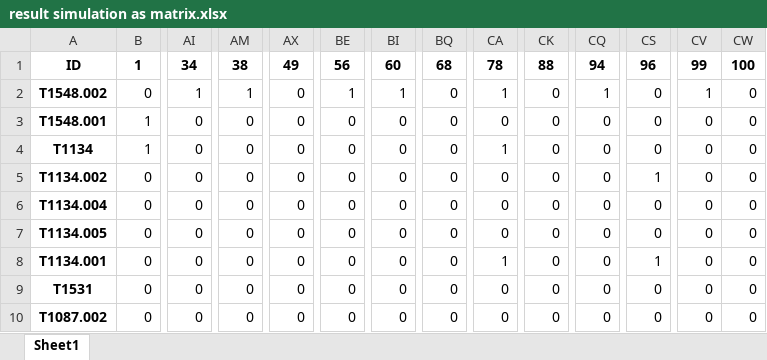
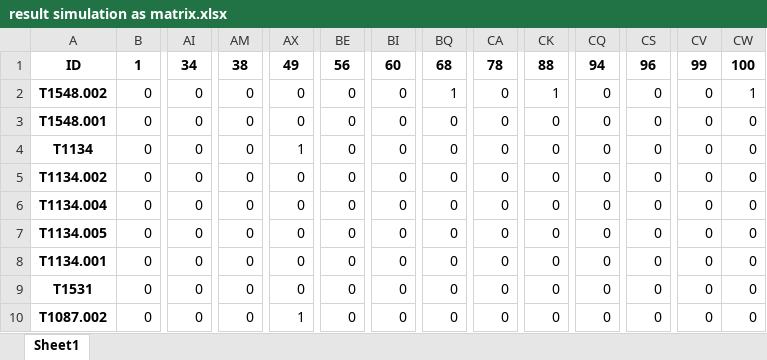
Before and after one commit to tobiasbudig/attack-hypotheses-generation, an Excel workbook: result simulation as matrix.xlsx, sheet Sheet1, drawn as a sheet; only a part is shown, gaps mark what is left out; values as stored, in another font and other column widths than the file's, no borders; the diff covers the shown part only; the diff names each change by its address in the sheet, - before the commit and + after, or states it on an @@ line.

Commit message:
fixing issues with simulation

```diff
--- a/result simulation as matrix.xlsx (sheet Sheet1)
+++ b/result simulation as matrix.xlsx (sheet Sheet1)
-AI2: 1
+AI2: 0
-AM2: 1
+AM2: 0
-BE2: 1
+BE2: 0
-BI2: 1
+BI2: 0
-BQ2: 0
+BQ2: 1
-CA2: 1
+CA2: 0
-CK2: 0
+CK2: 1
-CQ2: 1
+CQ2: 0
-CV2: 1
+CV2: 0
-CW2: 0
+CW2: 1
-B3:B4: 1
+B3:B4: 0
-AX4: 0
+AX4: 1
-CA4: 1
+CA4: 0
-CS5: 1
+CS5: 0
-CA8: 1
+CA8: 0
-CS8: 1
+CS8: 0
-AX10: 0
+AX10: 1
```
Also changed, not shown: 1765 edited cells elsewhere in this sheet, 25 other files.
